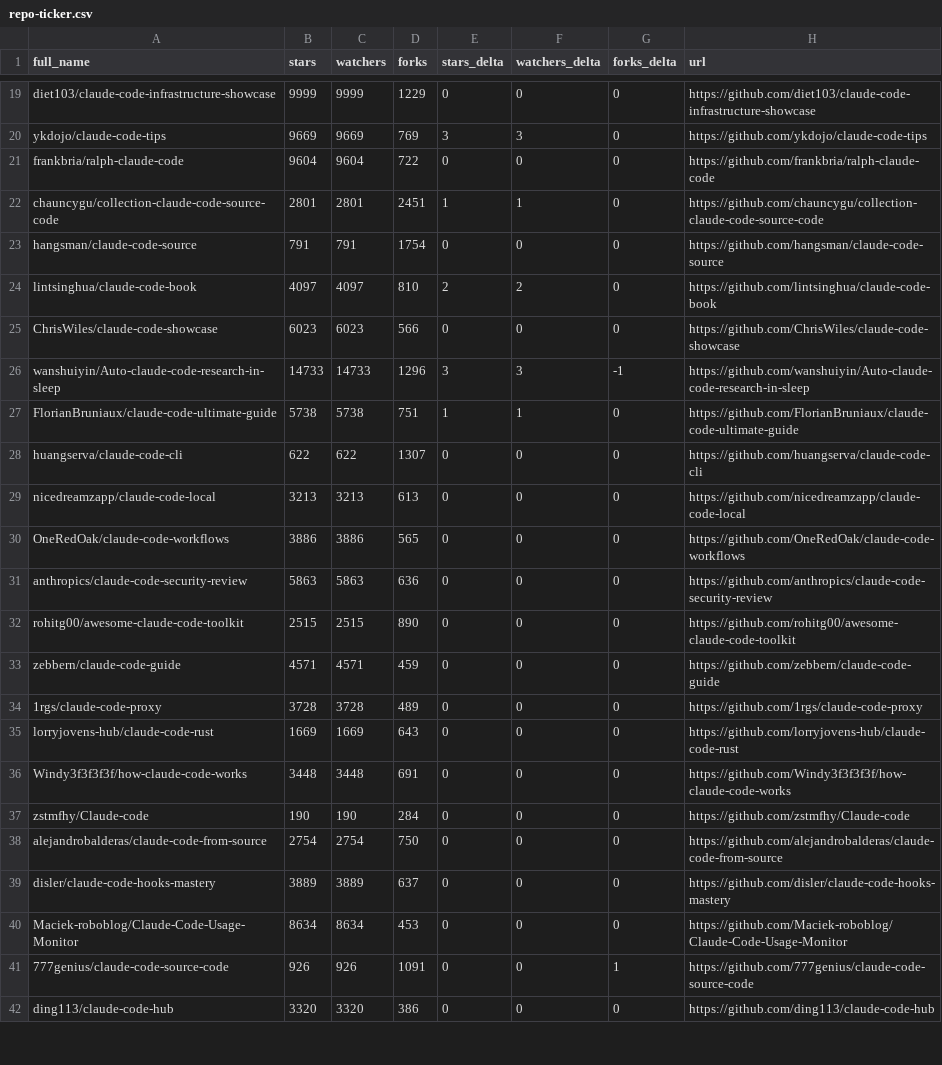
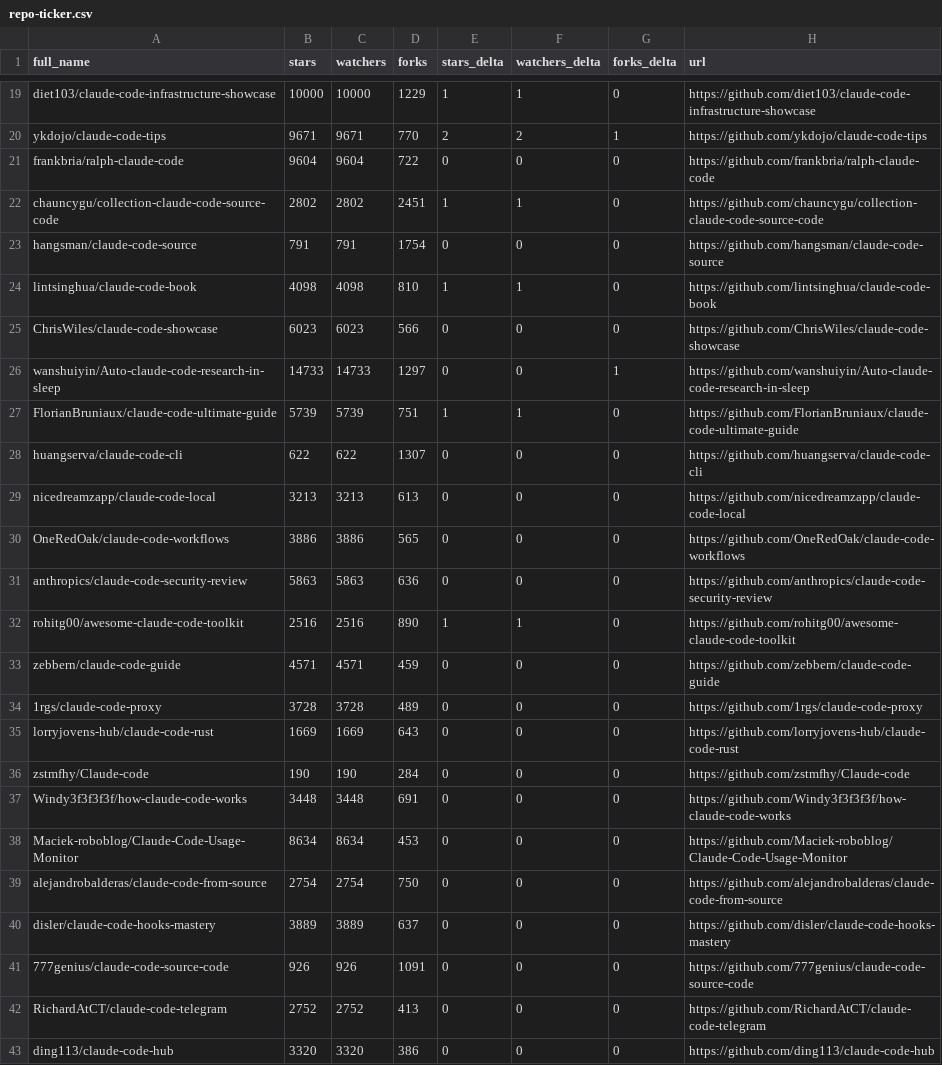
Before and after one commit to XiehangX/awesome-claude-code, a CSV file: data/repo-ticker.csv, drawn as a sheet; only a part is shown, gaps mark what is left out; the diff covers the shown part only; the diff names each change by its address in the sheet, - before the commit and + after, or states it on an @@ line.

```diff
--- a/data/repo-ticker.csv
+++ b/data/repo-ticker.csv
-B19 (stars): 9999
+B19 (stars): 10000
-C19 (watchers): 9999
+C19 (watchers): 10000
-E19 (stars_delta): 0
+E19 (stars_delta): 1
-F19 (watchers_delta): 0
+F19 (watchers_delta): 1
-B20 (stars): 9669
+B20 (stars): 9671
-C20 (watchers): 9669
+C20 (watchers): 9671
-D20 (forks): 769
+D20 (forks): 770
-E20 (stars_delta): 3
+E20 (stars_delta): 2
-F20 (watchers_delta): 3
+F20 (watchers_delta): 2
-G20 (forks_delta): 0
+G20 (forks_delta): 1
-B22 (stars): 2801
+B22 (stars): 2802
-C22 (watchers): 2801
+C22 (watchers): 2802
-B24 (stars): 4097
+B24 (stars): 4098
-C24 (watchers): 4097
+C24 (watchers): 4098
-E24 (stars_delta): 2
+E24 (stars_delta): 1
-F24 (watchers_delta): 2
+F24 (watchers_delta): 1
-D26 (forks): 1296
+D26 (forks): 1297
-E26 (stars_delta): 3
+E26 (stars_delta): 0
-F26 (watchers_delta): 3
+F26 (watchers_delta): 0
-G26 (forks_delta): -1
+G26 (forks_delta): 1
-B27 (stars): 5738
+B27 (stars): 5739
-C27 (watchers): 5738
+C27 (watchers): 5739
-B32 (stars): 2515
+B32 (stars): 2516
-C32 (watchers): 2515
+C32 (watchers): 2516
-E32 (stars_delta): 0
+E32 (stars_delta): 1
-F32 (watchers_delta): 0
+F32 (watchers_delta): 1
@@ row 37 moved to row 36: zstmfhy/Claude-code @@
@@ row 40 moved to row 38: Maciek-roboblog/Claude-Code-Usage-Monito… @@
-G41 (forks_delta): 1
+G41 (forks_delta): 0
@@ row 43 moved to row 42: RichardAtCT/claude-code-telegram @@
```
Also changed, not shown: 1 moved row and 113 edited cells elsewhere in this file, 2 other files.
